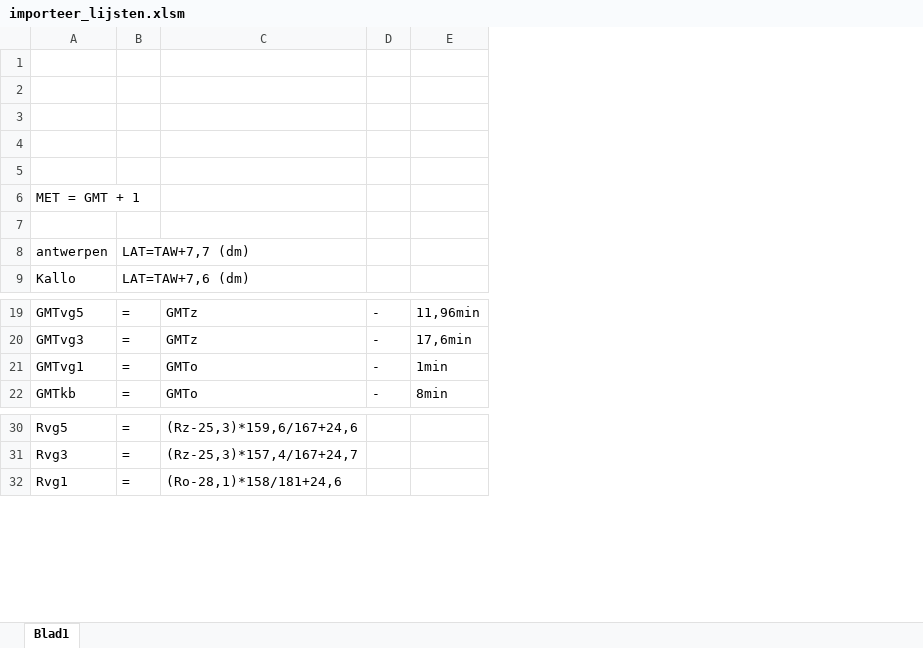
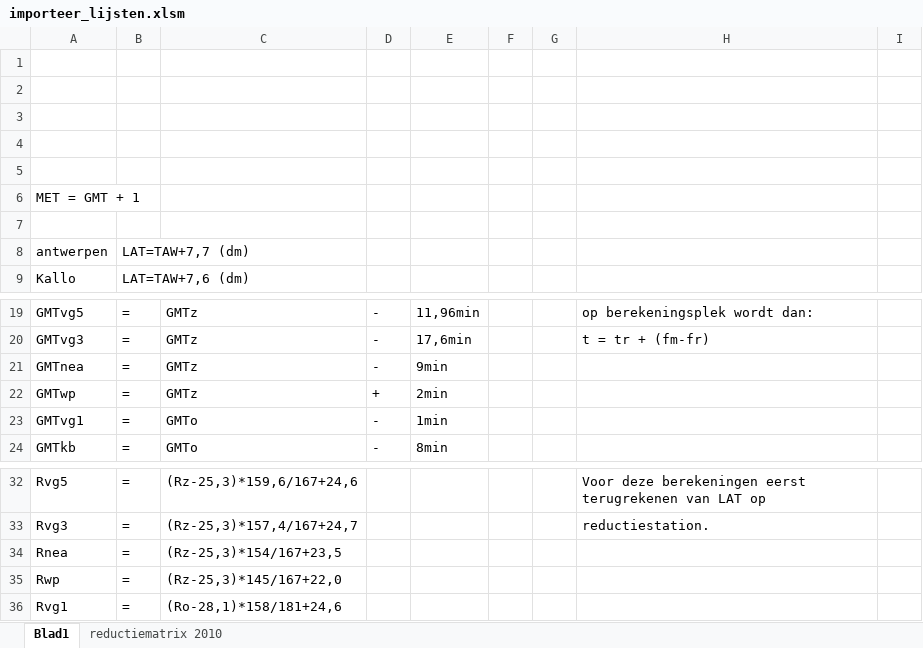
Before and after one commit to Jzz81/excel-tide, an Excel workbook: import_scripts/importeer_lijsten.xlsm, sheet Blad1, drawn as a sheet; only a part is shown, gaps mark what is left out; values as stored, in another font and other column widths than the file's, no borders; charts and pictures not drawn; the diff names each change by its address in the sheet, - before the commit and + after, or states it on an @@ line.

```diff
--- a/import_scripts/importeer_lijsten.xlsm (sheet Blad1)
+++ b/import_scripts/importeer_lijsten.xlsm (sheet Blad1)
+sheet tab: reductiematrix 2010
+column F, empty
+column G, empty
+column H, rows 19-20: op berekeningsplek wordt dan: | t = tr + (fm-fr); rows 32-33: Voor deze berekeningen eerst terugrekenen van LAT op | reductiestation.
+column I, empty
+row 21: GMTnea | = | GMTz | - | 9min
+row 22: GMTwp | = | GMTz | + | 2min
+row 34: Rnea | = | (Rz-25,3)*154/167+23,5
+row 35: Rwp | = | (Rz-25,3)*145/167+22,0
```
Also changed, not shown: charts or pictures, overzicht_reizen/overzicht_reizen.xlsm, 19 other files.
